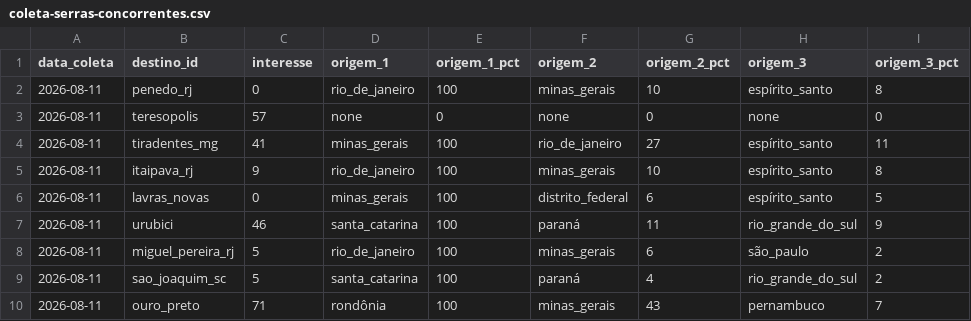
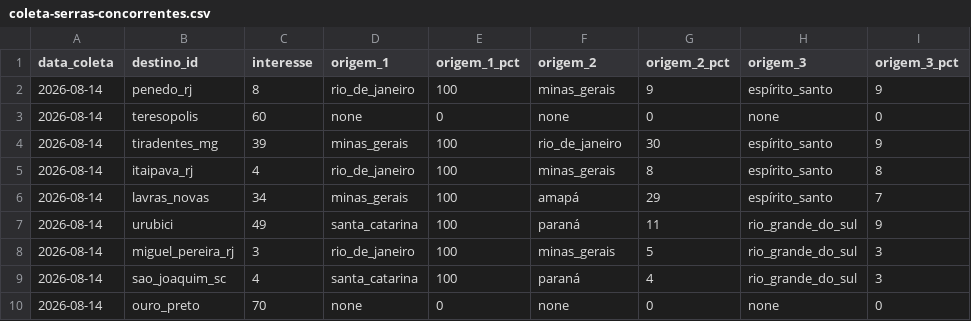
Before and after one commit to LIEZIOABR/pulse-amazonia, a CSV file: coleta-serras-concorrentes.csv, drawn as a sheet.

```diff
--- a/coleta-serras-concorrentes.csv
+++ b/coleta-serras-concorrentes.csv
@@ -1,10 +1,10 @@
 data_coleta,destino_id,interesse,origem_1,origem_1_pct,origem_2,origem_2_pct,origem_3,origem_3_pct
-2026-08-11,penedo_rj,0,rio_de_janeiro,100,minas_gerais,10,espírito_santo,8
-2026-08-11,teresopolis,57,none,0,none,0,none,0
-2026-08-11,tiradentes_mg,41,minas_gerais,100,rio_de_janeiro,27,espírito_santo,11
-2026-08-11,itaipava_rj,9,rio_de_janeiro,100,minas_gerais,10,espírito_santo,8
-2026-08-11,lavras_novas,0,minas_gerais,100,distrito_federal,6,espírito_santo,5
-2026-08-11,urubici,46,santa_catarina,100,paraná,11,rio_grande_do_sul,9
-2026-08-11,miguel_pereira_rj,5,rio_de_janeiro,100,minas_gerais,6,são_paulo,2
-2026-08-11,sao_joaquim_sc,5,santa_catarina,100,paraná,4,rio_grande_do_sul,2
-2026-08-11,ouro_preto,71,rondônia,100,minas_gerais,43,pernambuco,7
+2026-08-14,penedo_rj,8,rio_de_janeiro,100,minas_gerais,9,espírito_santo,9
+2026-08-14,teresopolis,60,none,0,none,0,none,0
+2026-08-14,tiradentes_mg,39,minas_gerais,100,rio_de_janeiro,30,espírito_santo,9
+2026-08-14,itaipava_rj,4,rio_de_janeiro,100,minas_gerais,8,espírito_santo,8
+2026-08-14,lavras_novas,34,minas_gerais,100,amapá,29,espírito_santo,7
+2026-08-14,urubici,49,santa_catarina,100,paraná,11,rio_grande_do_sul,9
+2026-08-14,miguel_pereira_rj,3,rio_de_janeiro,100,minas_gerais,5,rio_grande_do_sul,3
+2026-08-14,sao_joaquim_sc,4,santa_catarina,100,paraná,4,rio_grande_do_sul,3
+2026-08-14,ouro_preto,70,none,0,none,0,none,0
```
Also changed, not shown: coleta-serras-ancora.csv.
